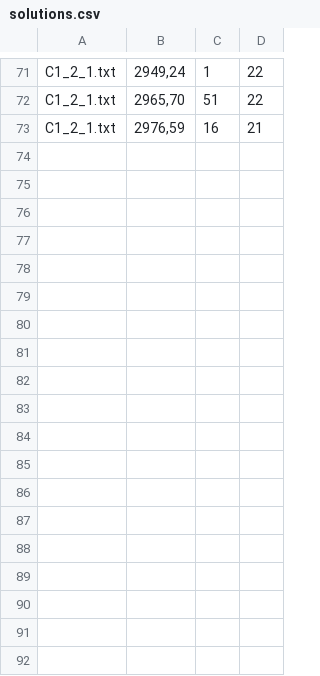
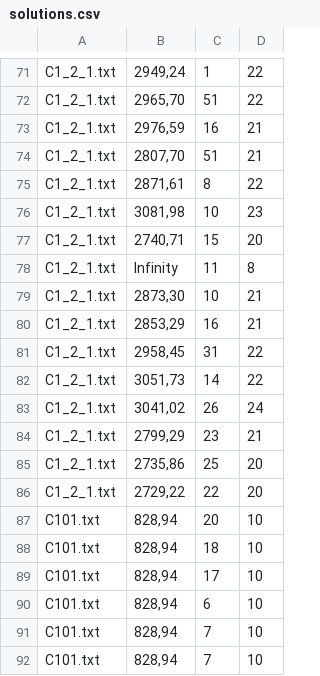
Before and after one commit to matteougolotti/OMA-Assignment, a CSV file: output/solutions.csv, drawn as a sheet; only a part is shown, gaps mark what is left out; the diff names each change by its address in the sheet, - before the commit and + after, or states it on an @@ line.

```diff
--- a/output/solutions.csv
+++ b/output/solutions.csv
+row 74: C1_2_1.txt | 2807,70 | 51 | 21
+row 75: C1_2_1.txt | 2871,61 | 8 | 22
+row 76: C1_2_1.txt | 3081,98 | 10 | 23
+row 77: C1_2_1.txt | 2740,71 | 15 | 20
+row 78: C1_2_1.txt | Infinity | 11 | 8
+row 79: C1_2_1.txt | 2873,30 | 10 | 21
+row 80: C1_2_1.txt | 2853,29 | 16 | 21
+row 81: C1_2_1.txt | 2958,45 | 31 | 22
+row 82: C1_2_1.txt | 3051,73 | 14 | 22
+row 83: C1_2_1.txt | 3041,02 | 26 | 24
+row 84: C1_2_1.txt | 2799,29 | 23 | 21
+row 85: C1_2_1.txt | 2735,86 | 25 | 20
+row 86: C1_2_1.txt | 2729,22 | 22 | 20
+row 87: C101.txt | 828,94 | 20 | 10
+row 88: C101.txt | 828,94 | 18 | 10
+row 89: C101.txt | 828,94 | 17 | 10
+row 90: C101.txt | 828,94 | 6 | 10
+row 91: C101.txt | 828,94 | 7 | 10
+row 92: C101.txt | 828,94 | 7 | 10
```
Also changed, not shown: 5 other files.
